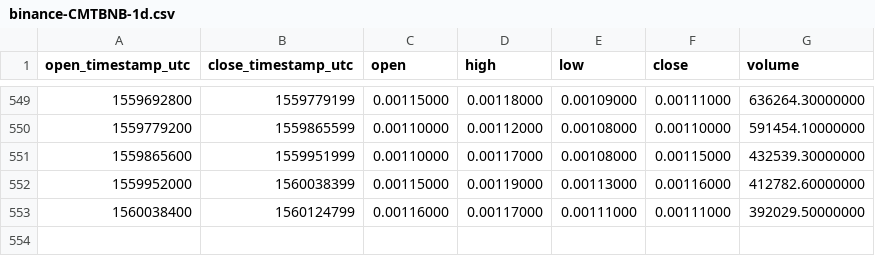
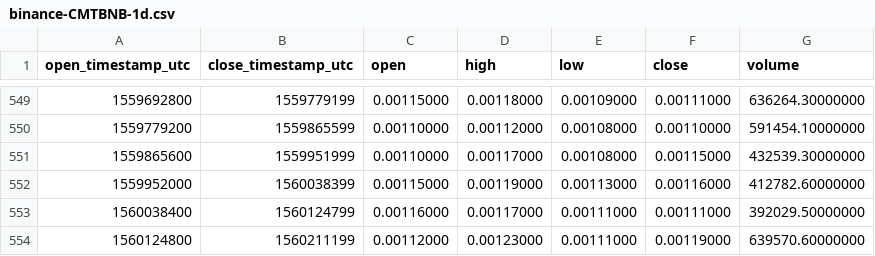
Before and after one commit to cryptobigbro/binance-CMTBNB, a CSV file: binance-CMTBNB-1d.csv, drawn as a sheet; only a part is shown, gaps mark what is left out.

Commit message:
Update OHLCV data.

```diff
--- a/binance-CMTBNB-1d.csv
+++ b/binance-CMTBNB-1d.csv
@@ -553 +553,2 @@ open_timestamp_utc,close_timestamp_utc,open,high,low,close,volume
 1560038400,1560124799,0.00116000,0.00117000,0.00111000,0.00111000,392029.50000000
+1560124800,1560211199,0.00112000,0.00123000,0.00111000,0.00119000,639570.60000000
```
Also changed, not shown: 1 other file.
